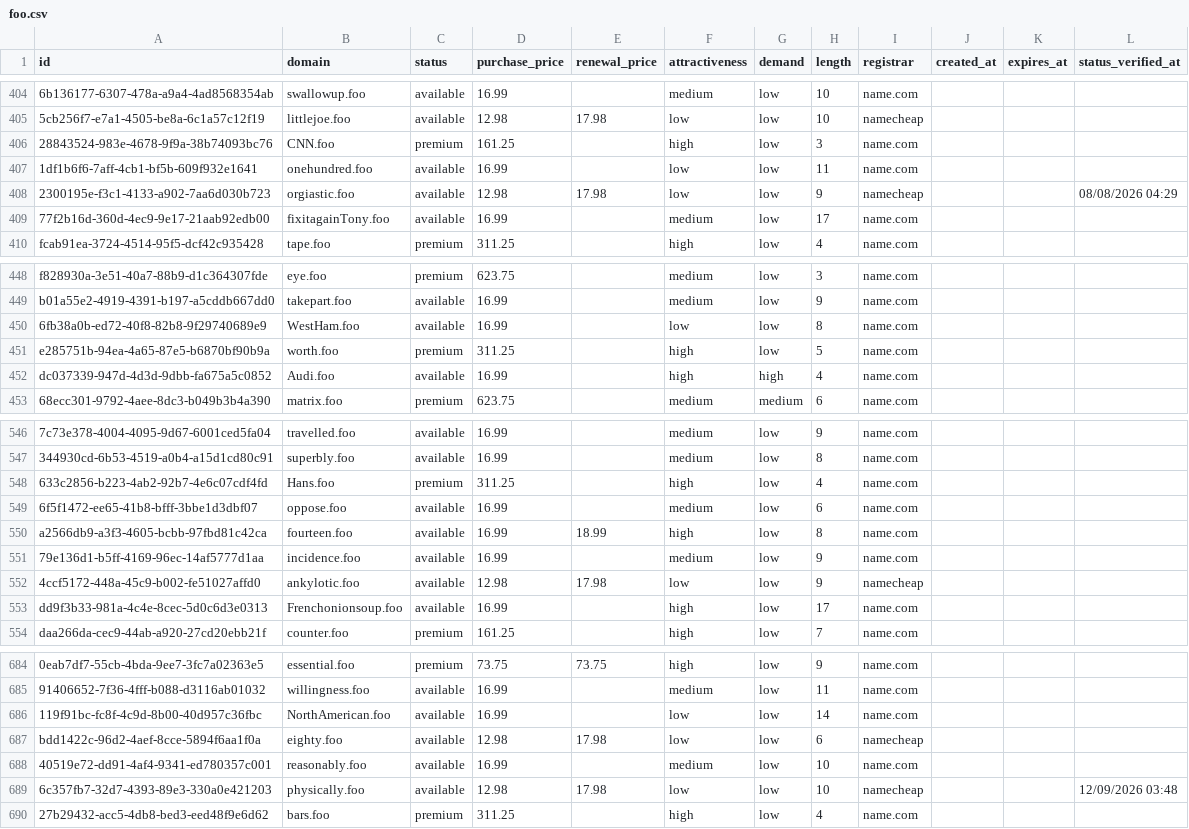
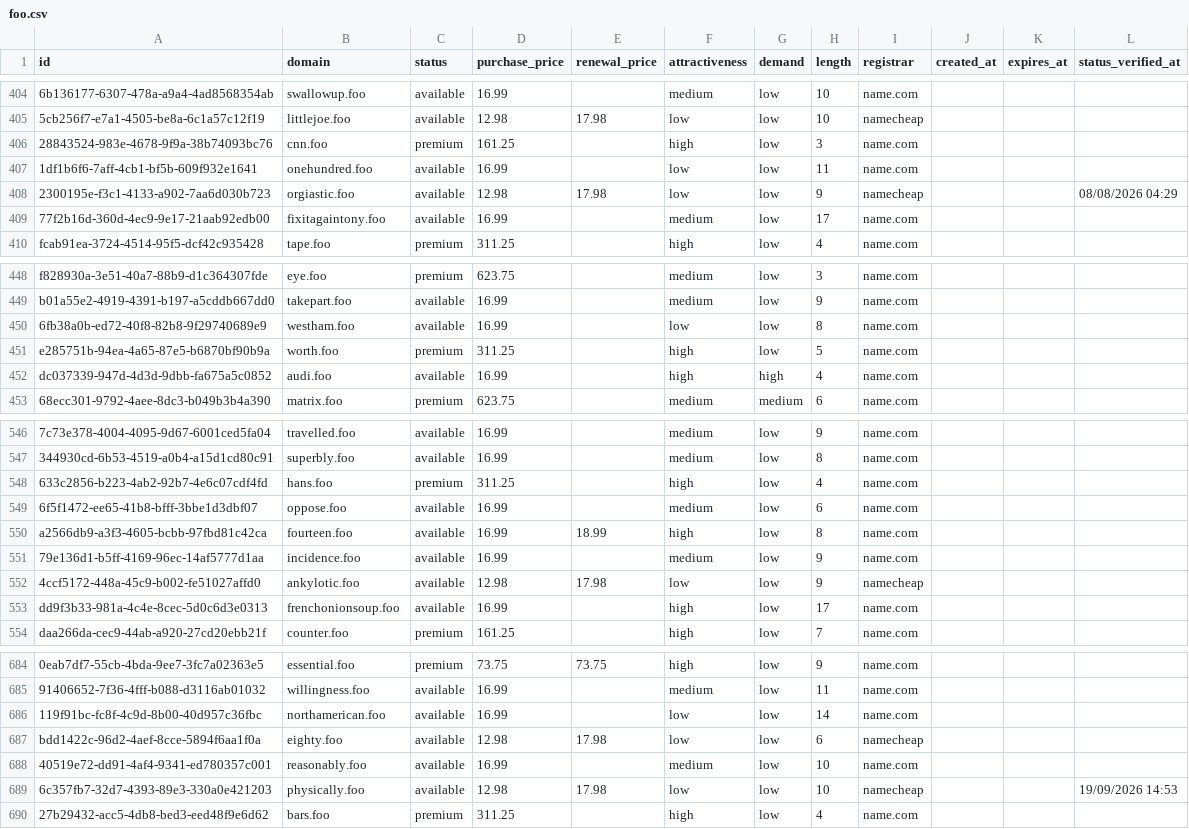
Before and after one commit to UniqueDomains/foo-oneword-domains, a CSV file: foo.csv, drawn as a sheet; only a part is shown, gaps mark what is left out; the diff covers the shown part only; the diff names each change by its address in the sheet, - before the commit and + after, or states it on an @@ line.

Commit message:
Domains update

```diff
--- a/foo.csv
+++ b/foo.csv
-B406 (domain): CNN.foo
+B406 (domain): cnn.foo
-B409 (domain): fixitagainTony.foo
+B409 (domain): fixitagaintony.foo
-B450 (domain): WestHam.foo
+B450 (domain): westham.foo
-B452 (domain): Audi.foo
+B452 (domain): audi.foo
-B548 (domain): Hans.foo
+B548 (domain): hans.foo
-B553 (domain): Frenchonionsoup.foo
+B553 (domain): frenchonionsoup.foo
-B686 (domain): NorthAmerican.foo
+B686 (domain): northamerican.foo
-L689 (status_verified_at): 12/09/2026 03:48
+L689 (status_verified_at): 19/09/2026 14:53
```
Also changed, not shown: 74 edited cells elsewhere in this file, 4 other files.
